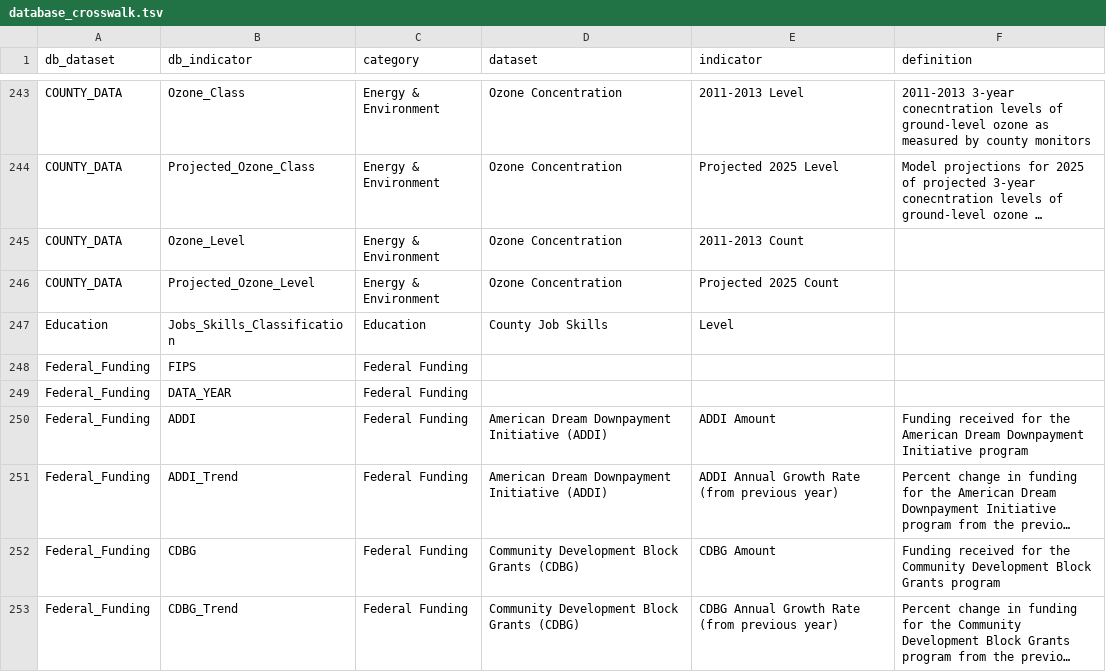
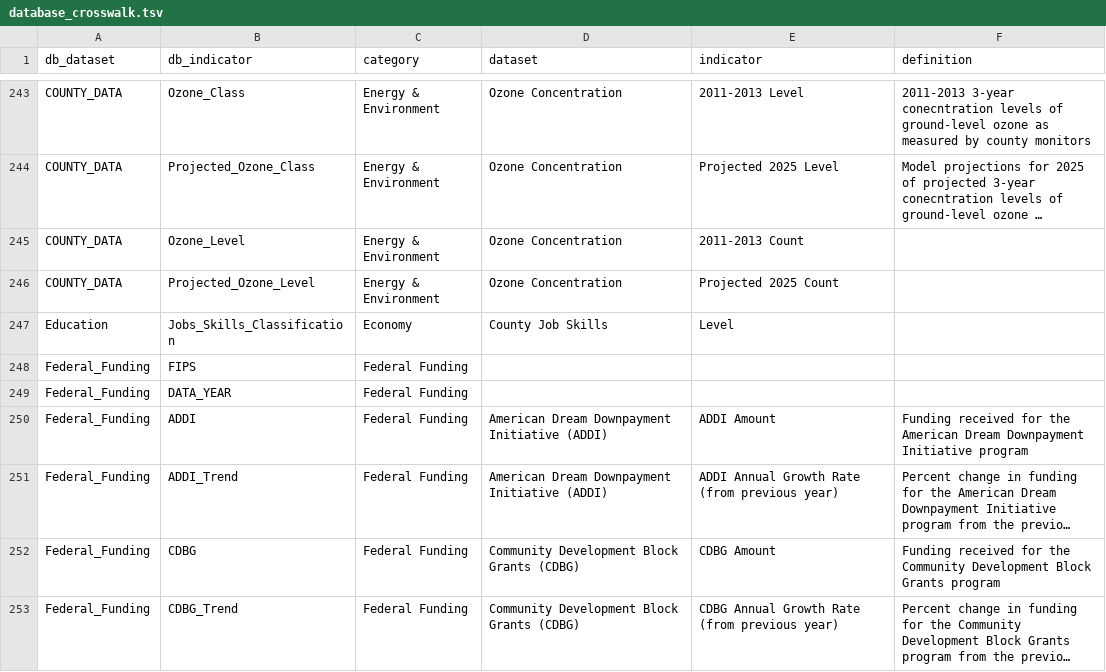
Before and after one commit to nikAleksandr/CIC, a TSV file: data/database_crosswalk.tsv, drawn as a sheet; only a part is shown, gaps mark what is left out; long unchanged cells end in ….

Commit message:
MITFA bug fix, jobs skills moved to economy category, several typos fixed

```diff
--- a/data/database_crosswalk.tsv
+++ b/data/database_crosswalk.tsv
@@ -246,3 +246,3 @@ COUNTY_DATA 	Ozone_Level	Energy & Environment	Ozone Concentration	2011-2013 Coun
 COUNTY_DATA 	Projected_Ozone_Level	Energy & Environment	Ozone Concentration	Projected 2025 Count	
-Education	Jobs_Skills_Classification	Education	County Job Skills	Level	
+Education	Jobs_Skills_Classification	Economy	County Job Skills	Level	
 Federal_Funding	FIPS	Federal Funding			
```
Also changed, not shown: 4 other files.
